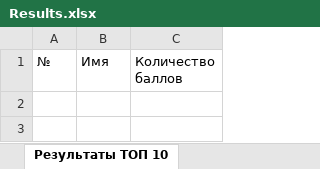
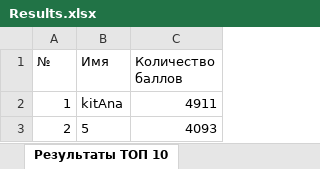
Before and after one commit to OBERON101/lab5, an Excel workbook: target/classes/score-table/Results.xlsx, sheet Результаты ТОП 10, drawn as a sheet; values as stored, in another font and other column widths than the file's, no borders; the diff names each change by its address in the sheet, - before the commit and + after, or states it on an @@ line.

```diff
--- a/target/classes/score-table/Results.xlsx (sheet Результаты ТОП 10)
+++ b/target/classes/score-table/Results.xlsx (sheet Результаты ТОП 10)
+row 2: 1 | kitAna | 4911
+row 3: 2 | 5 | 4093
```
Also changed, not shown: 54 other files.
